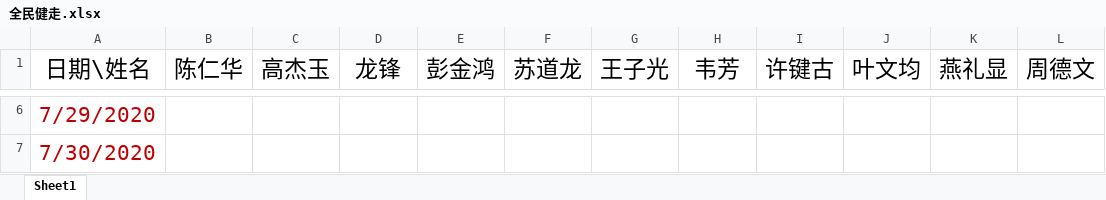
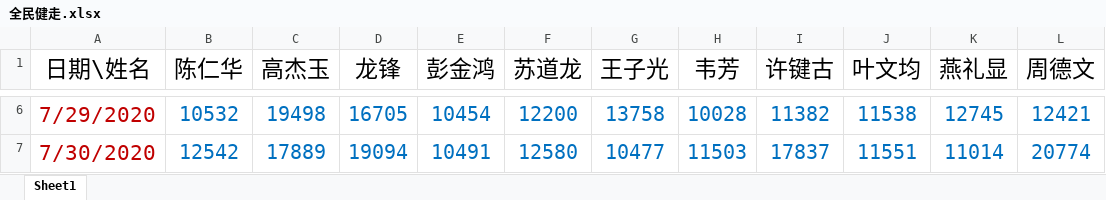
Before and after one commit to runbyte/myfile, an Excel workbook: 全民健走.xlsx, sheet Sheet1, drawn as a sheet; only a part is shown, gaps mark what is left out; values as stored, in another font and other column widths than the file's, no borders; the diff covers the shown part only; the diff names each change by its address in the sheet, - before the commit and + after, or states it on an @@ line.

```diff
--- a/全民健走.xlsx (sheet Sheet1)
+++ b/全民健走.xlsx (sheet Sheet1)
-B6 (陈仁华): (empty)
+B6 (陈仁华): 10532
-C6 (高杰玉): (empty)
+C6 (高杰玉): 19498
-D6 (龙锋): (empty)
+D6 (龙锋): 16705
-E6 (彭金鸿): (empty)
+E6 (彭金鸿): 10454
-F6 (苏道龙): (empty)
+F6 (苏道龙): 12200
-G6 (王子光): (empty)
+G6 (王子光): 13758
-H6 (韦芳): (empty)
+H6 (韦芳): 10028
-I6 (许键古): (empty)
+I6 (许键古): 11382
-J6 (叶文均): (empty)
+J6 (叶文均): 11538
-K6 (燕礼显): (empty)
+K6 (燕礼显): 12745
-L6 (周德文): (empty)
+L6 (周德文): 12421
-B7 (陈仁华): (empty)
+B7 (陈仁华): 12542
-C7 (高杰玉): (empty)
+C7 (高杰玉): 17889
-D7 (龙锋): (empty)
+D7 (龙锋): 19094
-E7 (彭金鸿): (empty)
+E7 (彭金鸿): 10491
-F7 (苏道龙): (empty)
+F7 (苏道龙): 12580
-G7 (王子光): (empty)
+G7 (王子光): 10477
-H7 (韦芳): (empty)
+H7 (韦芳): 11503
-I7 (许键古): (empty)
+I7 (许键古): 17837
-J7 (叶文均): (empty)
+J7 (叶文均): 11551
-K7 (燕礼显): (empty)
+K7 (燕礼显): 11014
-L7 (周德文): (empty)
+L7 (周德文): 20774
```
Also changed, not shown: 2 added rows and 66 edited cells elsewhere in this sheet, 1 other file.
